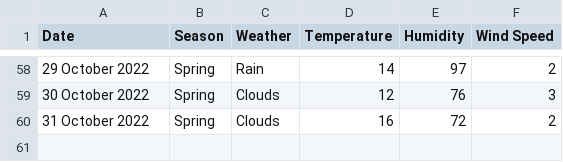
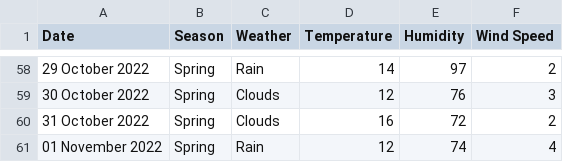
Before and after one commit to xmzboy/Async-Weather-API, a CSV file: data/queenstown_data.csv, drawn as a sheet; only a part is shown, gaps mark what is left out; the diff names each change by its address in the sheet, - before the commit and + after, or states it on an @@ line.

Commit message:
Update queenstown_data.csv

```diff
--- a/data/queenstown_data.csv
+++ b/data/queenstown_data.csv
+row 61: 01 November 2022 | Spring | Rain | 12 | 74 | 4
```
